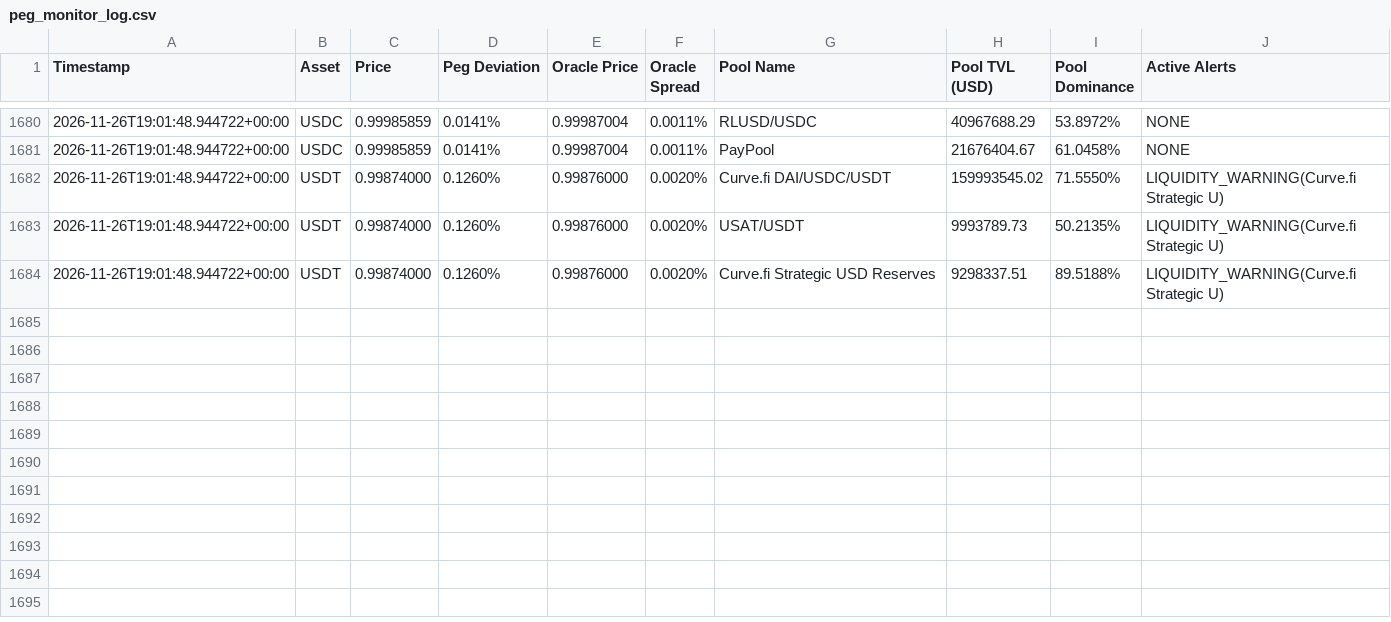
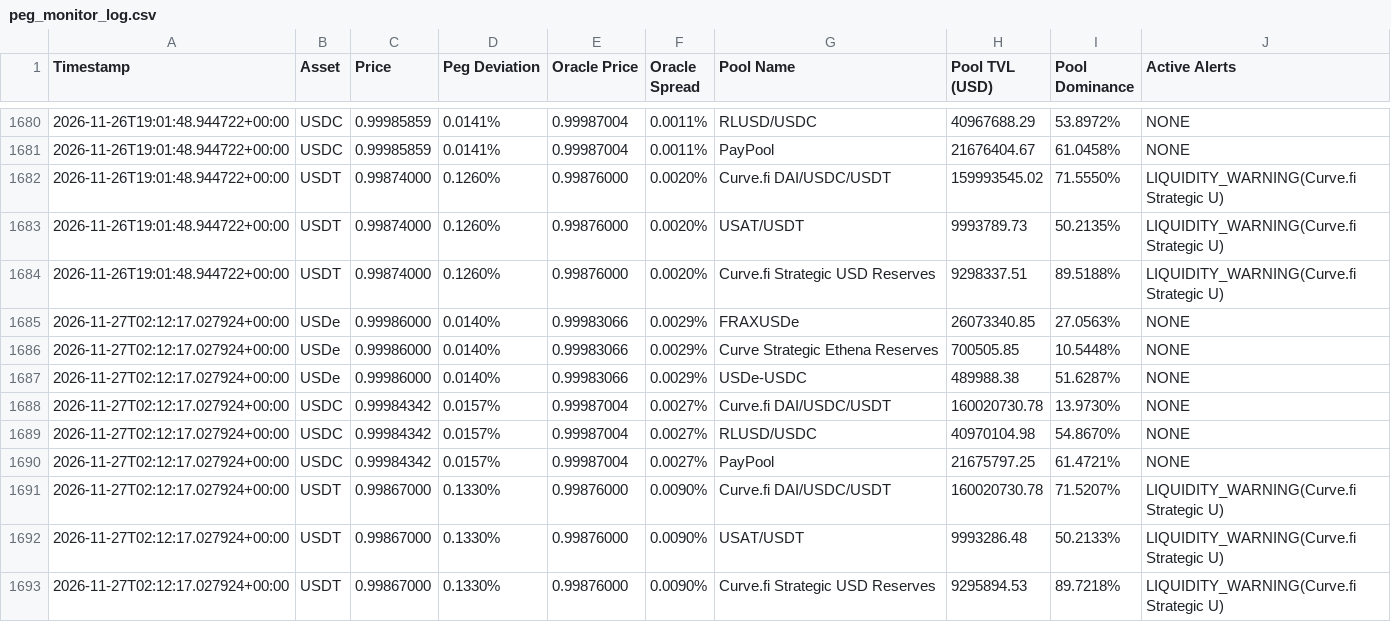
Before and after one commit to Radioactivegeek/Stablecoin-Monitor-v1, a CSV file: peg_monitor_log.csv, drawn as a sheet; only a part is shown, gaps mark what is left out.

```diff
--- a/peg_monitor_log.csv
+++ b/peg_monitor_log.csv
@@ -1684 +1684,10 @@ Timestamp,Asset,Price,Peg Deviation,Oracle Price,Oracle Spread,Pool Name,Pool TV
 2026-11-26T19:01:48.944722+00:00,USDT,0.99874000,0.1260%,0.99876000,0.0020%,Curve.fi Strategic USD Reserves,9298337.51,89.5188%,LIQUIDITY_WARNING(Curve.fi Strategic U)
+2026-11-27T02:12:17.027924+00:00,USDe,0.99986000,0.0140%,0.99983066,0.0029%,FRAXUSDe,26073340.85,27.0563%,NONE
+2026-11-27T02:12:17.027924+00:00,USDe,0.99986000,0.0140%,0.99983066,0.0029%,Curve Strategic Ethena Reserves,700505.85,10.5448%,NONE
+2026-11-27T02:12:17.027924+00:00,USDe,0.99986000,0.0140%,0.99983066,0.0029%,USDe-USDC,489988.38,51.6287%,NONE
+2026-11-27T02:12:17.027924+00:00,USDC,0.99984342,0.0157%,0.99987004,0.0027%,Curve.fi DAI/USDC/USDT,160020730.78,13.9730%,NONE
+2026-11-27T02:12:17.027924+00:00,USDC,0.99984342,0.0157%,0.99987004,0.0027%,RLUSD/USDC,40970104.98,54.8670%,NONE
+2026-11-27T02:12:17.027924+00:00,USDC,0.99984342,0.0157%,0.99987004,0.0027%,PayPool,21675797.25,61.4721%,NONE
+2026-11-27T02:12:17.027924+00:00,USDT,0.99867000,0.1330%,0.99876000,0.0090%,Curve.fi DAI/USDC/USDT,160020730.78,71.5207%,LIQUIDITY_WARNING(Curve.fi Strategic U)
+2026-11-27T02:12:17.027924+00:00,USDT,0.99867000,0.1330%,0.99876000,0.0090%,USAT/USDT,9993286.48,50.2133%,LIQUIDITY_WARNING(Curve.fi Strategic U)
+2026-11-27T02:12:17.027924+00:00,USDT,0.99867000,0.1330%,0.99876000,0.0090%,Curve.fi Strategic USD Reserves,9295894.53,89.7218%,LIQUIDITY_WARNING(Curve.fi Strategic U)
```
Also changed, not shown: 1 other file.
